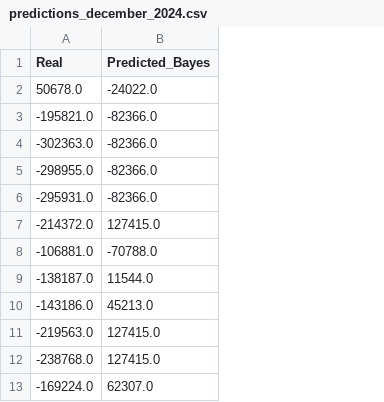
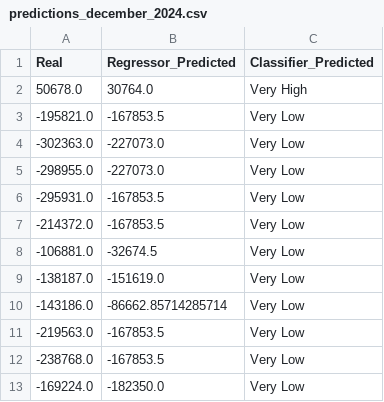
Before and after one commit to LauraC360/AP1_ML, a CSV file: src/data/predictions_december_2024.csv, drawn as a sheet; only a part is shown; removed rows and columns are numbered as before the commit, all else as after; the diff names each change by its address in the sheet, - before the commit and + after, or states it on an @@ line.

```diff
--- a/src/data/predictions_december_2024.csv
+++ b/src/data/predictions_december_2024.csv
-column B (Predicted_Bayes), rows 2-13: -24022.0 | -82366.0 | -82366.0 | -82366.0 | -82366.0 | 127415.0 | -70788.0 | 11544.0 | 45213.0 | 127415.0 | 127415.0 | 62307.0
+column B (Regressor_Predicted), rows 2-13: 30764.0 | -167853.5 | -227073.0 | -227073.0 | -167853.5 | -167853.5 | -32674.5 | -151619.0 | -86662.85714285714 | -167853.5 | -167853.5 | -182350.0
+column C (Classifier_Predicted), rows 2-13: Very High | Very Low | Very Low | Very Low | Very Low | Very Low | Very Low | Very Low | Very Low | Very Low | Very Low | Very Low
```
Also changed, not shown: src/data/comparison_results.csv, 8 other files.
